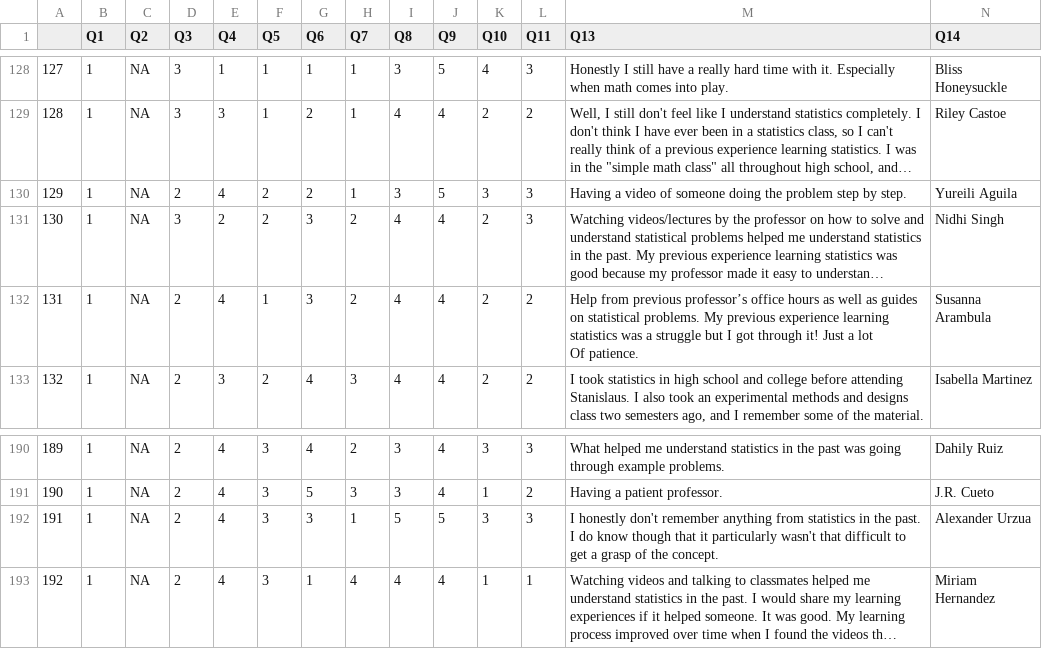
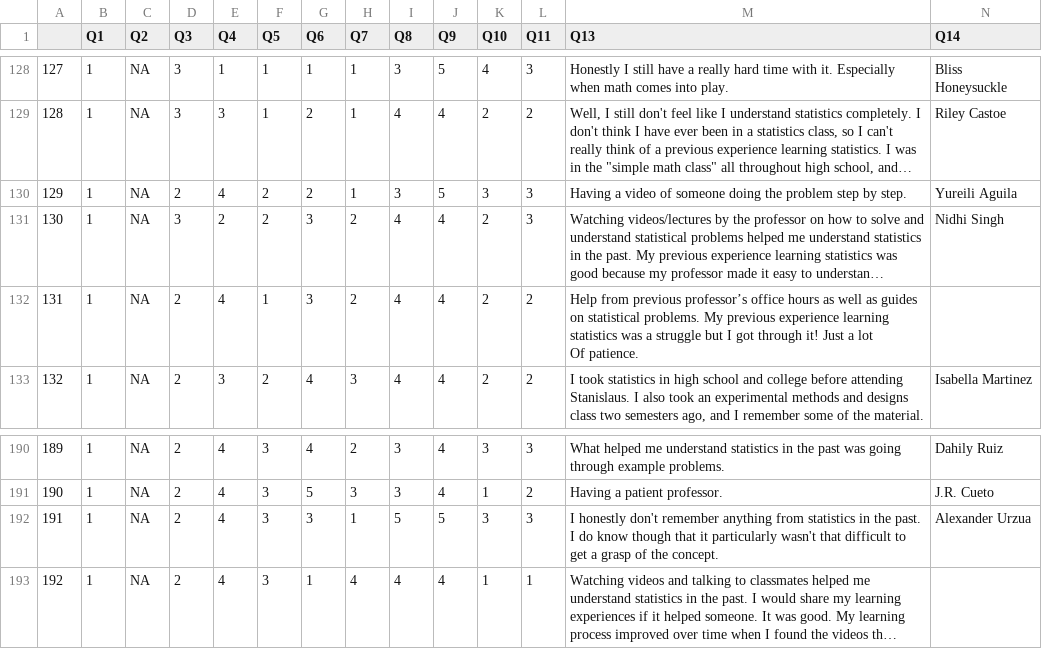
Before and after one commit to blackhill86/mm2, a CSV file: dataSets/PSYC3000_survey.csv, drawn as a sheet; only a part is shown, gaps mark what is left out; long unchanged cells end in …; the diff names each change by its address in the sheet, - before the commit and + after, or states it on an @@ line.

Commit message:
Update PSYC3000_survey.csv

```diff
--- a/dataSets/PSYC3000_survey.csv
+++ b/dataSets/PSYC3000_survey.csv
-N132 (Q14): Susanna Arambula
+N132 (Q14): (empty)
-N193 (Q14): Miriam Hernandez
+N193 (Q14): (empty)
```
